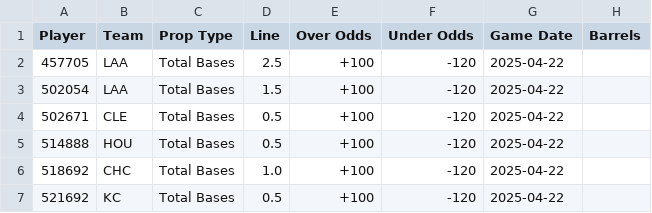
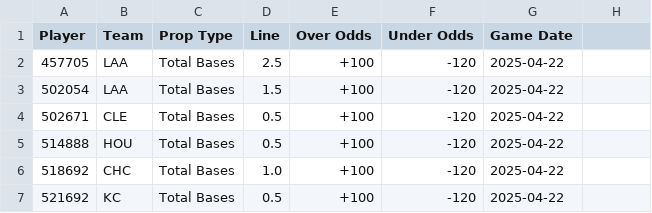
Before and after one commit to Jmillony/props-sports-dashboard, a CSV file: mock_betting_props_updated.csv, drawn as a sheet; only a part is shown.

Commit message:
Update mock_betting_props_updated.csv

```diff
--- a/mock_betting_props_updated.csv
+++ b/mock_betting_props_updated.csv
@@ -1,2 +1,2 @@
-Player,Team,Prop Type,Line,Over Odds,Under Odds,Game Date,Barrels
+Player,Team,Prop Type,Line,Over Odds,Under Odds,Game Date
 457705,LAA,Total Bases,2.5,+100,-120,2025-04-22
```
